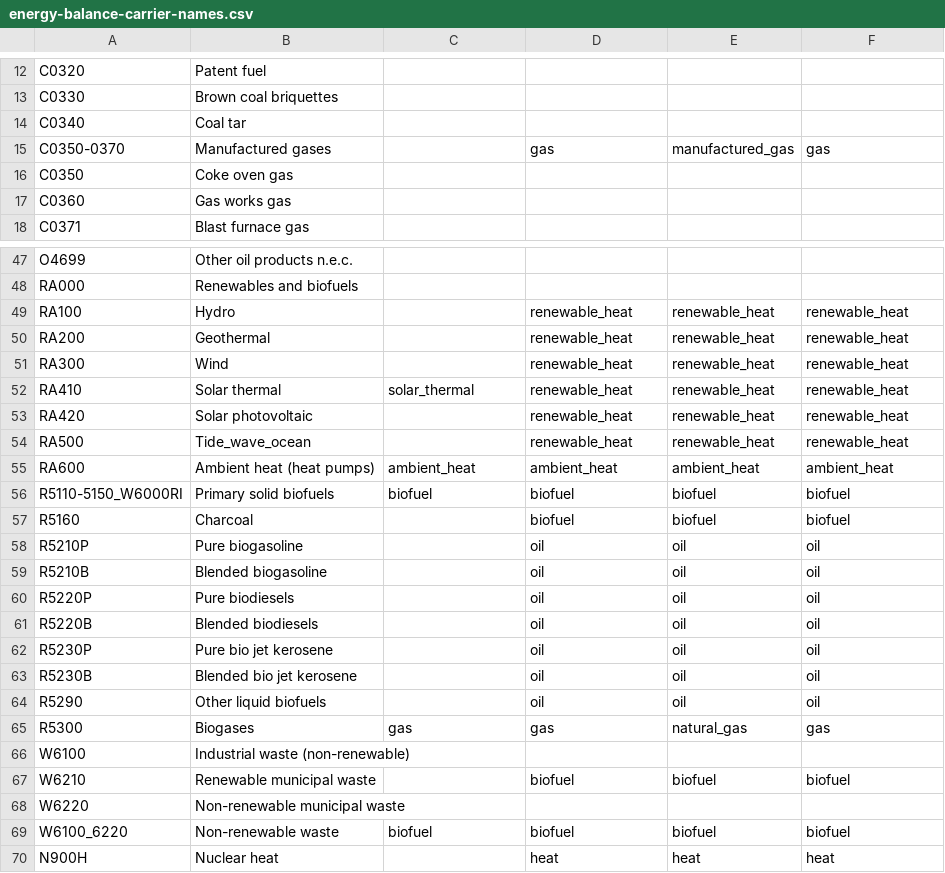
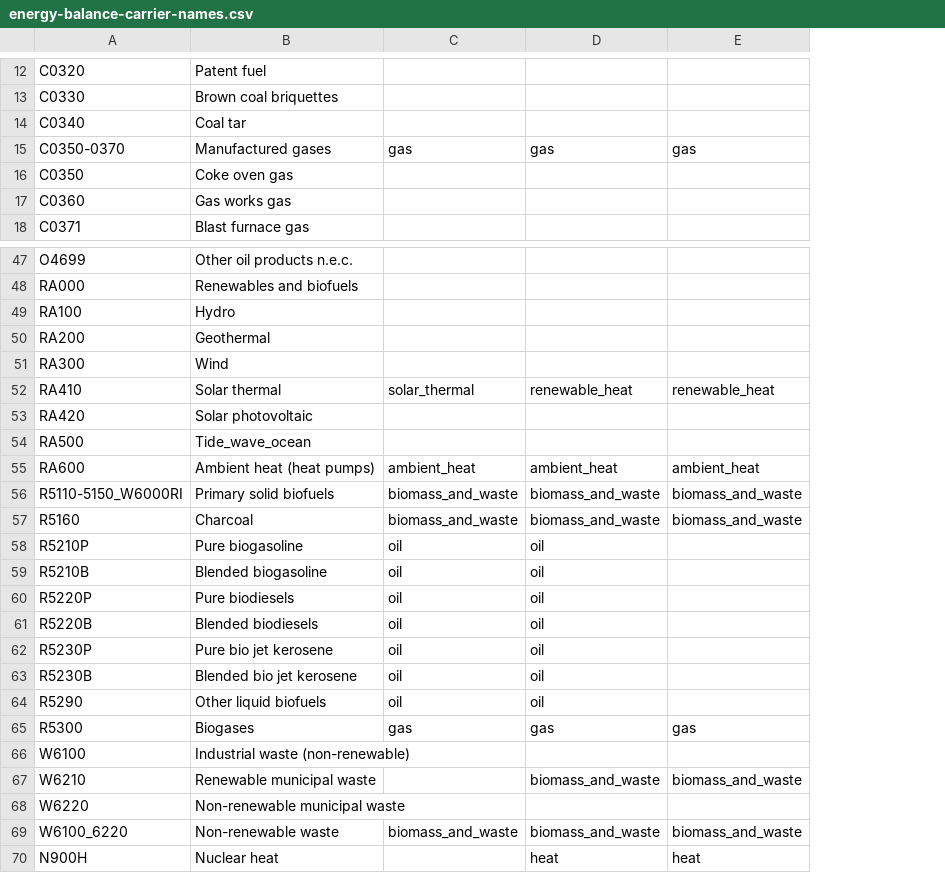
Before and after one commit to modelblocks-org/module_euro_building_heat, a CSV file: workflow/internal/energy-balance-carrier-names.csv, drawn as a sheet; only a part is shown, gaps mark what is left out; removed rows and columns are numbered as before the commit, all else as after; the diff covers the shown part only; the diff names each change by its address in the sheet, - before the commit and + after, or states it on an @@ line.

Commit message:
update precendence for UK and swiss data and remove some unnecessary code

```diff
--- a/workflow/internal/energy-balance-carrier-names.csv
+++ b/workflow/internal/energy-balance-carrier-names.csv
-column E, row 15: manufactured_gas; rows 49-70: renewable_heat | renewable_heat | renewable_heat | renewable_heat | renewable_heat | renewable_heat | ambient_heat | biofuel | biofuel | oil | oil | oil | oil | oil | oil | oil | natural_gas |  | biofuel |  | biofuel | heat
-C15: (empty)
+C15: gas
-D49:D51: renewable_heat
+D49:D51: (empty)
-E49:E51: renewable_heat
+E49:E51: (empty)
-D53:D54: renewable_heat
+D53:D54: (empty)
-E53:E54: renewable_heat
+E53:E54: (empty)
-C56: biofuel
+C56: biomass_and_waste
-D56:D57: biofuel
+D56:D57: biomass_and_waste
-E56:E57: biofuel
+E56:E57: biomass_and_waste
-C57: (empty)
+C57: biomass_and_waste
-C58:C64: (empty)
+C58:C64: oil
-E58:E64: oil
+E58:E64: (empty)
-D67: biofuel
+D67: biomass_and_waste
-E67: biofuel
+E67: biomass_and_waste
-C69: biofuel
+C69: biomass_and_waste
-D69: biofuel
+D69: biomass_and_waste
-E69: biofuel
+E69: biomass_and_waste
```
Also changed, not shown: 3 edited cells elsewhere in this file, 21 other files.
